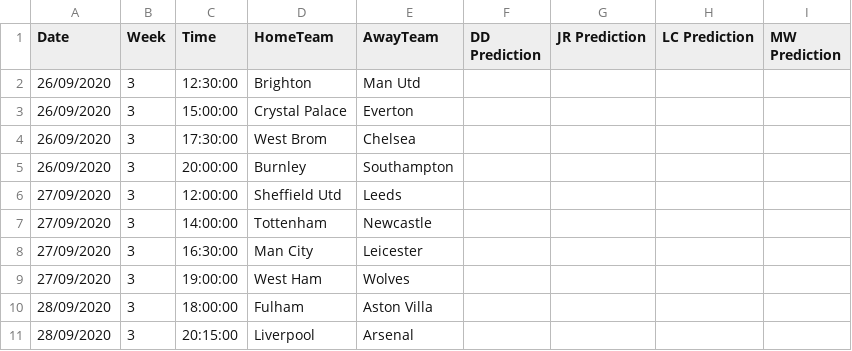
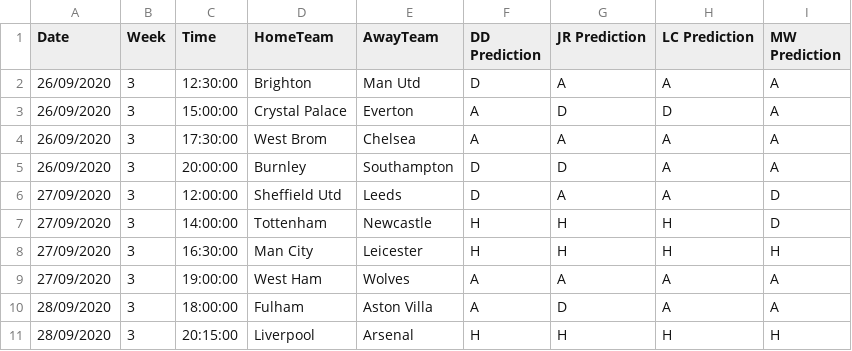
Before and after one commit to benjaminjellis/APPLE, a CSV file: data/user_predictions/20_21/week3/week3userpredictions.csv, drawn as a sheet.

```diff
--- a/data/user_predictions/20_21/week3/week3userpredictions.csv
+++ b/data/user_predictions/20_21/week3/week3userpredictions.csv
@@ -1,11 +1,11 @@
 Date,Week,Time,HomeTeam,AwayTeam,DD Prediction,JR Prediction,LC Prediction,MW Prediction
-26/09/2020,3,12:30:00,Brighton,Man Utd,,,,
-26/09/2020,3,15:00:00,Crystal Palace,Everton,,,,
-26/09/2020,3,17:30:00,West Brom,Chelsea,,,,
-26/09/2020,3,20:00:00,Burnley,Southampton,,,,
-27/09/2020,3,12:00:00,Sheffield Utd,Leeds,,,,
-27/09/2020,3,14:00:00,Tottenham,Newcastle,,,,
-27/09/2020,3,16:30:00,Man City ,Leicester,,,,
-27/09/2020,3,19:00:00,West Ham,Wolves,,,,
-28/09/2020,3,18:00:00,Fulham,Aston Villa,,,,
-28/09/2020,3,20:15:00,Liverpool,Arsenal,,,,
+26/09/2020,3,12:30:00,Brighton,Man Utd,D,A,A,A
+26/09/2020,3,15:00:00,Crystal Palace,Everton,A,D,D,A
+26/09/2020,3,17:30:00,West Brom,Chelsea,A,A,A,A
+26/09/2020,3,20:00:00,Burnley,Southampton,D,D,A,A
+27/09/2020,3,12:00:00,Sheffield Utd,Leeds,D,A,A,D
+27/09/2020,3,14:00:00,Tottenham,Newcastle,H,H,H,D
+27/09/2020,3,16:30:00,Man City,Leicester,H,H,H,H
+27/09/2020,3,19:00:00,West Ham,Wolves,A,A,A,A
+28/09/2020,3,18:00:00,Fulham,Aston Villa,A,D,A,A
+28/09/2020,3,20:15:00,Liverpool,Arsenal,H,H,H,H
```
Also changed, not shown: saved_models/model_log.csv, 16 other files.
